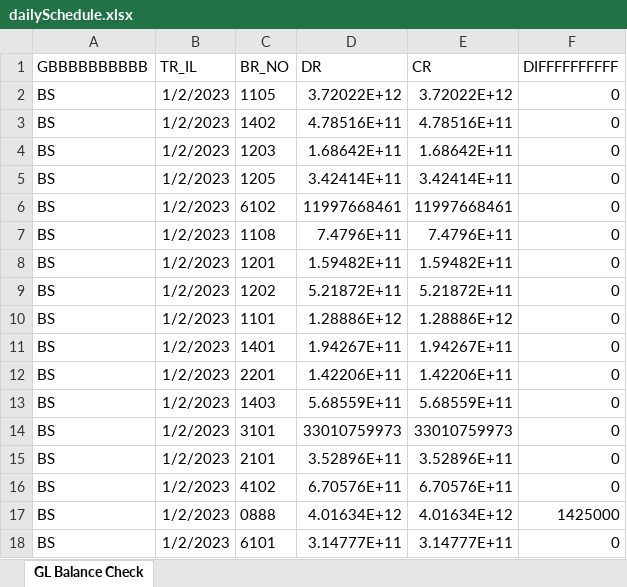
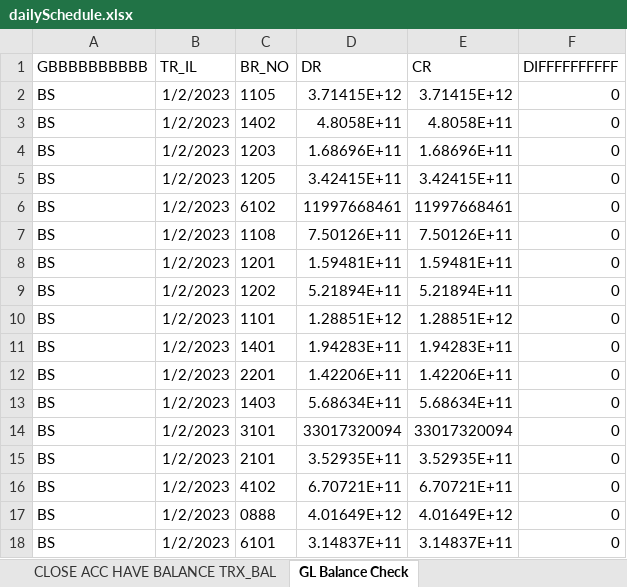
Before and after one commit to rfkih/whatsapp-bot-daily, an Excel workbook: dailySchedule.xlsx, sheet GL Balance Check, drawn as a sheet; only a part is shown; values as stored, in another font and other column widths than the file's, no borders; the diff covers the shown part only; the diff names each change by its address in the sheet, - before the commit and + after, or states it on an @@ line.

```diff
--- a/dailySchedule.xlsx (sheet GL Balance Check)
+++ b/dailySchedule.xlsx (sheet GL Balance Check)
+sheet tab: CLOSE ACC HAVE BALANCE TRX_BAL
-D2 (DR): 3.72022E+12
+D2 (DR): 3.71415E+12
-E2 (CR): 3.72022E+12
+E2 (CR): 3.71415E+12
-D3 (DR): 4.78516E+11
+D3 (DR): 4.8058E+11
-E3 (CR): 4.78516E+11
+E3 (CR): 4.8058E+11
-D4 (DR): 1.68642E+11
+D4 (DR): 1.68696E+11
-E4 (CR): 1.68642E+11
+E4 (CR): 1.68696E+11
-D5 (DR): 3.42414E+11
+D5 (DR): 3.42415E+11
-E5 (CR): 3.42414E+11
+E5 (CR): 3.42415E+11
-D7 (DR): 7.4796E+11
+D7 (DR): 7.50126E+11
-E7 (CR): 7.4796E+11
+E7 (CR): 7.50126E+11
-D8 (DR): 1.59482E+11
+D8 (DR): 1.59481E+11
-E8 (CR): 1.59482E+11
+E8 (CR): 1.59481E+11
-D9 (DR): 5.21872E+11
+D9 (DR): 5.21894E+11
-E9 (CR): 5.21872E+11
+E9 (CR): 5.21894E+11
-D10 (DR): 1.28886E+12
+D10 (DR): 1.28851E+12
-E10 (CR): 1.28886E+12
+E10 (CR): 1.28851E+12
-D11 (DR): 1.94267E+11
+D11 (DR): 1.94283E+11
-E11 (CR): 1.94267E+11
+E11 (CR): 1.94283E+11
-D13 (DR): 5.68559E+11
+D13 (DR): 5.68634E+11
-E13 (CR): 5.68559E+11
+E13 (CR): 5.68634E+11
-D14 (DR): 33010759973
+D14 (DR): 33017320094
-E14 (CR): 33010759973
+E14 (CR): 33017320094
-D15 (DR): 3.52896E+11
+D15 (DR): 3.52935E+11
-E15 (CR): 3.52896E+11
+E15 (CR): 3.52935E+11
-D16 (DR): 6.70576E+11
+D16 (DR): 6.70721E+11
-E16 (CR): 6.70576E+11
+E16 (CR): 6.70721E+11
-D17 (DR): 4.01634E+12
+D17 (DR): 4.01649E+12
-E17 (CR): 4.01634E+12
+E17 (CR): 4.01649E+12
-F17 (DIFFFFFFFFFF): 1425000
+F17 (DIFFFFFFFFFF): 0
-D18 (DR): 3.14777E+11
+D18 (DR): 3.14837E+11
-E18 (CR): 3.14777E+11
+E18 (CR): 3.14837E+11
```
Also changed, not shown: 1 added row, 1 removed row and 82 edited cells elsewhere in this sheet, other sheet tabs, 5 other files.
